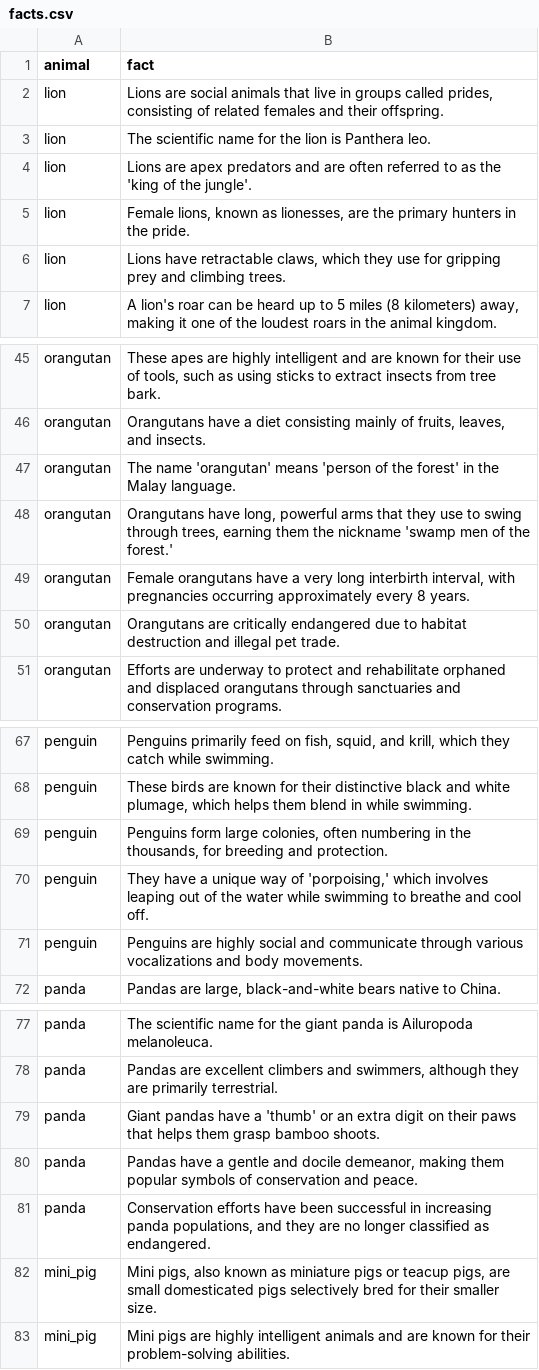
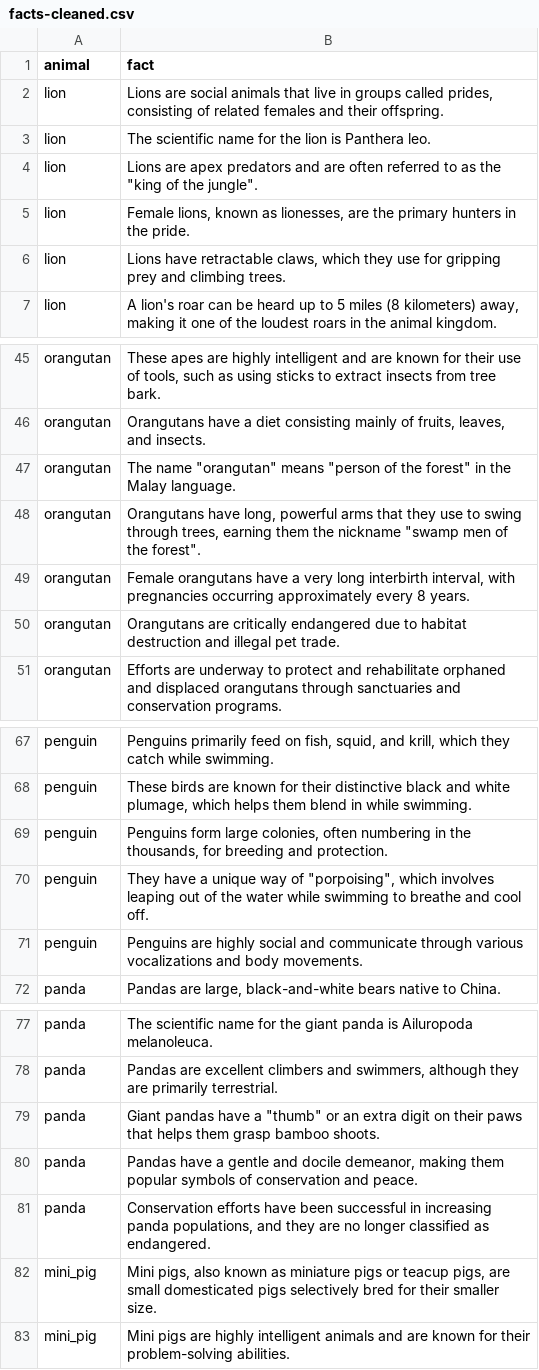
Before and after one commit to jantiegges/Natural-Language-Processing, a CSV file: programming-1/data/facts-cleaned.csv (was programming-1/data/facts.csv), drawn as a sheet; only a part is shown, gaps mark what is left out.

```diff
--- a/programming-1/data/facts.csv
+++ b/programming-1/data/facts-cleaned.csv
@@ -3,3 +3,3 @@ lion,"Lions are social animals that live in groups called prides, consisting of
 lion,"The scientific name for the lion is Panthera leo."
-lion,"Lions are apex predators and are often referred to as the 'king of the jungle'."
+lion,"Lions are apex predators and are often referred to as the ""king of the jungle""."
 lion,"Female lions, known as lionesses, are the primary hunters in the pride."
@@ -46,4 +46,4 @@ orangutan,"These apes are highly intelligent and are known for their use of tool
 orangutan,"Orangutans have a diet consisting mainly of fruits, leaves, and insects."
-orangutan,"The name 'orangutan' means 'person of the forest' in the Malay language."
-orangutan,"Orangutans have long, powerful arms that they use to swing through trees, earning them the nickname 'swamp men of the forest.'"
+orangutan,"The name ""orangutan"" means ""person of the forest"" in the Malay language."
+orangutan,"Orangutans have long, powerful arms that they use to swing through trees, earning them the nickname ""swamp men of the forest""."
 orangutan,"Female orangutans have a very long interbirth interval, with pregnancies occurring approximately every 8 years."
@@ -69,3 +69,3 @@ penguin,"These birds are known for their distinctive black and white plumage, wh
 penguin,"Penguins form large colonies, often numbering in the thousands, for breeding and protection."
-penguin,"They have a unique way of 'porpoising,' which involves leaping out of the water while swimming to breathe and cool off."
+penguin,"They have a unique way of ""porpoising"", which involves leaping out of the water while swimming to breathe and cool off."
 penguin,"Penguins are highly social and communicate through various vocalizations and body movements."
@@ -78,3 +78,3 @@ panda,"The scientific name for the giant panda is Ailuropoda melanoleuca."
 panda,"Pandas are excellent climbers and swimmers, although they are primarily terrestrial."
-panda,"Giant pandas have a 'thumb' or an extra digit on their paws that helps them grasp bamboo shoots."
+panda,"Giant pandas have a ""thumb"" or an extra digit on their paws that helps them grasp bamboo shoots."
 panda,"Pandas have a gentle and docile demeanor, making them popular symbols of conservation and peace."
```
Also changed, not shown: programming-1/data/fakes.csv, 9 other files.
